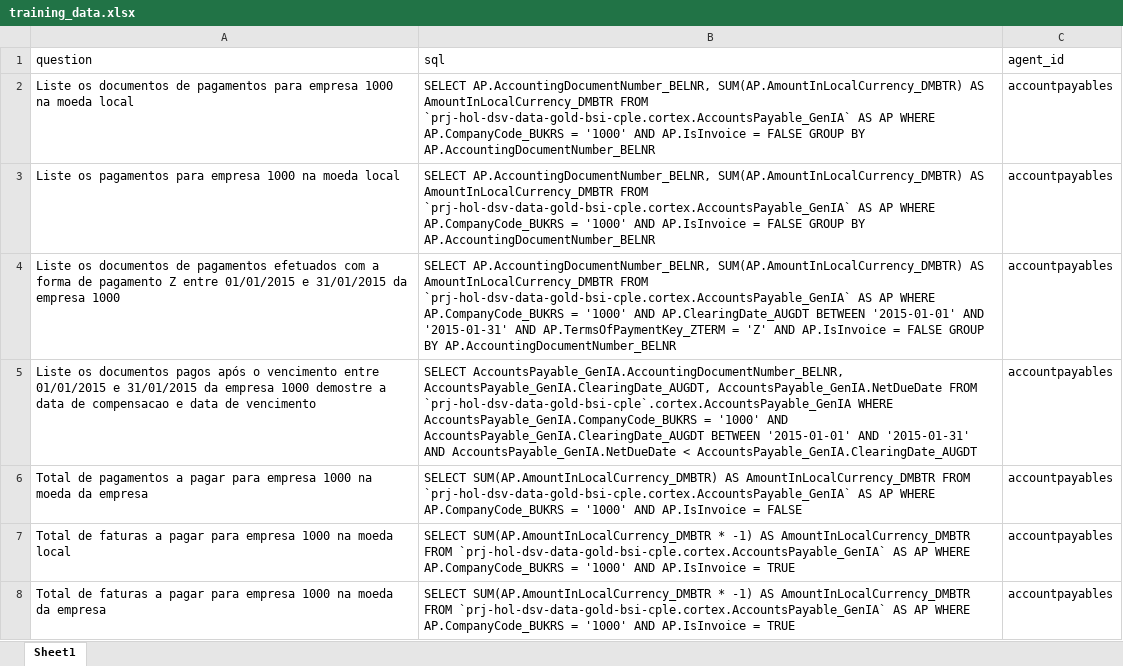
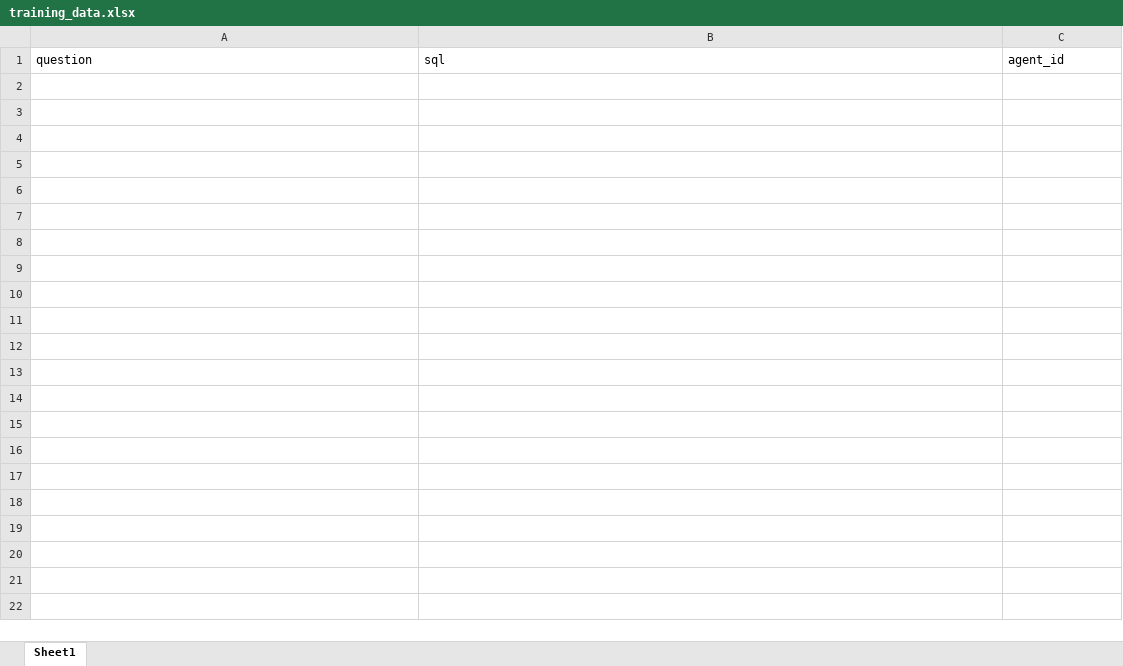
Before and after one commit to GenAI4SAP/TrainingData_AP, an Excel workbook: files/training_data.xlsx, sheet Sheet1, drawn as a sheet; only a part is shown; values as stored, in another font and other column widths than the file's, no borders; the diff covers the shown part only; the diff names each change by its address in the sheet, - before the commit and + after, or states it on an @@ line.

```diff
--- a/files/training_data.xlsx (sheet Sheet1)
+++ b/files/training_data.xlsx (sheet Sheet1)
-row 2: Liste os documentos de pagamentos para empresa 1000 na moeda local | SELECT AP.AccountingDocumentNumber_BELNR, SUM(AP.AmountInLocalCurrency_DMBTR) AS AmountInLocalCurrency_DMBTR FROM `prj-hol-dsv-data-gold-bsi-cple.cortex.AccountsPayable_GenIA` AS AP WHERE AP.CompanyCode_BUKRS = '1000' AND AP.IsInvoice = FALSE GROUP BY AP.AccountingDocumentNumber_BELNR | accountpayables
-row 3: Liste os pagamentos para empresa 1000 na moeda local | SELECT AP.AccountingDocumentNumber_BELNR, SUM(AP.AmountInLocalCurrency_DMBTR) AS AmountInLocalCurrency_DMBTR FROM `prj-hol-dsv-data-gold-bsi-cple.cortex.AccountsPayable_GenIA` AS AP WHERE AP.CompanyCode_BUKRS = '1000' AND AP.IsInvoice = FALSE GROUP BY AP.AccountingDocumentNumber_BELNR | accountpayables
-row 4: Liste os documentos de pagamentos efetuados com a forma de pagamento Z entre 01/01/2015 e 31/01/2015 da empresa 1000 | SELECT AP.AccountingDocumentNumber_BELNR, SUM(AP.AmountInLocalCurrency_DMBTR) AS AmountInLocalCurrency_DMBTR FROM `prj-hol-dsv-data-gold-bsi-cple.cortex.AccountsPayable_GenIA` AS AP WHERE AP.CompanyCode_BUKRS = '1000' AND AP.ClearingDate_AUGDT BETWEEN '2015-01-01' AND '2015-01-31' AND AP.TermsOfPaymentKey_ZTERM = 'Z' AND AP.IsInvoice = FALSE GROUP BY AP.AccountingDocumentNumber_BELNR | accountpayables
-row 5: Liste os documentos pagos após o vencimento entre 01/01/2015 e 31/01/2015 da empresa 1000 demostre a data de compensacao e data de vencimento | SELECT AccountsPayable_GenIA.AccountingDocumentNumber_BELNR, AccountsPayable_GenIA.ClearingDate_AUGDT, AccountsPayable_GenIA.NetDueDate FROM `prj-hol-dsv-data-gold-bsi-cple`.cortex.AccountsPayable_GenIA WHERE AccountsPayable_GenIA.CompanyCode_BUKRS = '1000' AND AccountsPayable_GenIA.ClearingDate_AUGDT BETWEEN '2015-01-01' AND '2015-01-31' AND AccountsPayable_GenIA.NetDueDate < AccountsPayable_GenIA.ClearingDate_AUGDT | accountpayables
-row 6: Total de pagamentos a pagar para empresa 1000 na moeda da empresa | SELECT SUM(AP.AmountInLocalCurrency_DMBTR) AS AmountInLocalCurrency_DMBTR FROM `prj-hol-dsv-data-gold-bsi-cple.cortex.AccountsPayable_GenIA` AS AP WHERE AP.CompanyCode_BUKRS = '1000' AND AP.IsInvoice = FALSE | accountpayables
-row 7: Total de faturas a pagar para empresa 1000 na moeda local | SELECT SUM(AP.AmountInLocalCurrency_DMBTR * -1) AS AmountInLocalCurrency_DMBTR FROM `prj-hol-dsv-data-gold-bsi-cple.cortex.AccountsPayable_GenIA` AS AP WHERE AP.CompanyCode_BUKRS = '1000' AND AP.IsInvoice = TRUE | accountpayables
-row 8: Total de faturas a pagar para empresa 1000 na moeda da empresa | SELECT SUM(AP.AmountInLocalCurrency_DMBTR * -1) AS AmountInLocalCurrency_DMBTR FROM `prj-hol-dsv-data-gold-bsi-cple.cortex.AccountsPayable_GenIA` AS AP WHERE AP.CompanyCode_BUKRS = '1000' AND AP.IsInvoice = TRUE | accountpayables
```
Also changed, not shown: 6 removed rows elsewhere in this sheet, 1 other file.
